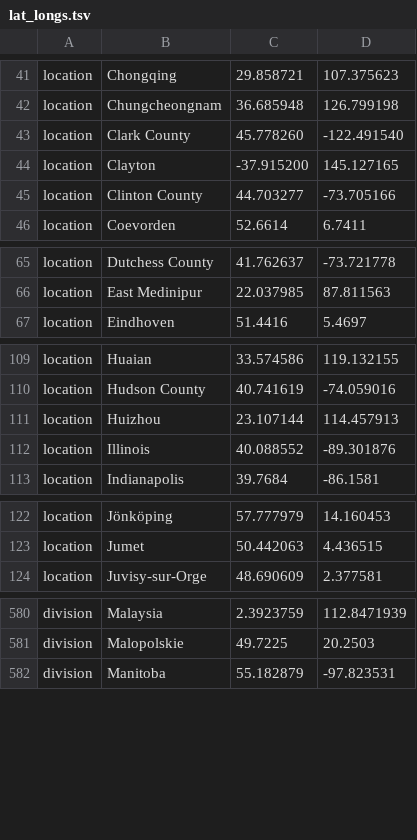
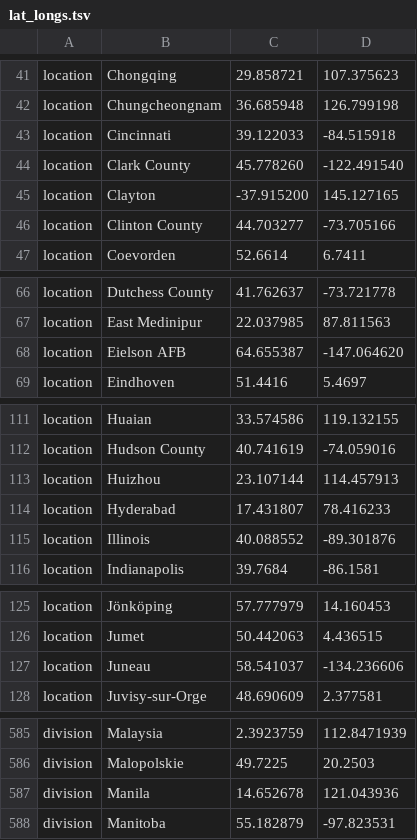
Before and after one commit to nextstrain/ncov, a TSV file: config/lat_longs.tsv, drawn as a sheet; only a part is shown, gaps mark what is left out; the diff covers the shown part only; the diff names each change by its address in the sheet, - before the commit and + after, or states it on an @@ line.

```diff
--- a/config/lat_longs.tsv
+++ b/config/lat_longs.tsv
+row 43: location | Cincinnati | 39.122033 | -84.515918
+row 68: location | Eielson AFB | 64.655387 | -147.064620
+row 114: location | Hyderabad | 17.431807 | 78.416233
+row 127: location | Juneau | 58.541037 | -134.236606
+row 587: division | Manila | 14.652678 | 121.043936
```
Also changed, not shown: 3 added rows elsewhere in this file, config/ordering.tsv, 1 other file.
